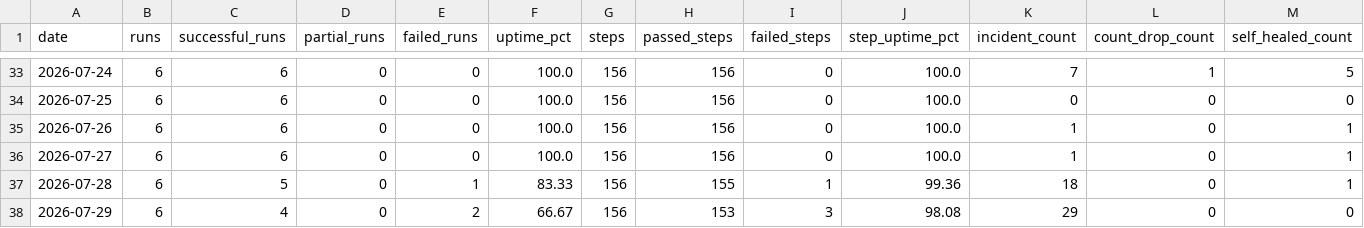
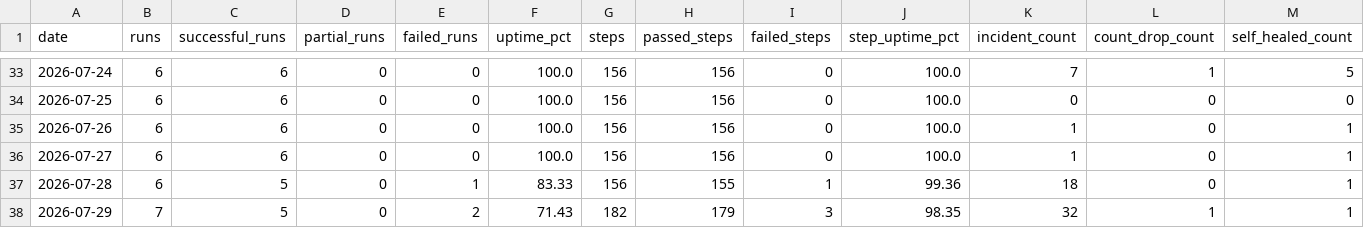
Before and after one commit to MikeWooCerna/Pac-Biz, a CSV file: pipeline_daily_uptime.csv, drawn as a sheet; only a part is shown, gaps mark what is left out; the diff names each change by its address in the sheet, - before the commit and + after, or states it on an @@ line.

```diff
--- a/pipeline_daily_uptime.csv
+++ b/pipeline_daily_uptime.csv
-B38 (runs): 6
+B38 (runs): 7
-C38 (successful_runs): 4
+C38 (successful_runs): 5
-F38 (uptime_pct): 66.67
+F38 (uptime_pct): 71.43
-G38 (steps): 156
+G38 (steps): 182
-H38 (passed_steps): 153
+H38 (passed_steps): 179
-J38 (step_uptime_pct): 98.08
+J38 (step_uptime_pct): 98.35
-K38 (incident_count): 29
+K38 (incident_count): 32
-L38 (count_drop_count): 0
+L38 (count_drop_count): 1
-M38 (self_healed_count): 0
+M38 (self_healed_count): 1
```
Also changed, not shown: pipeline_step_history.csv, 4 other files.
